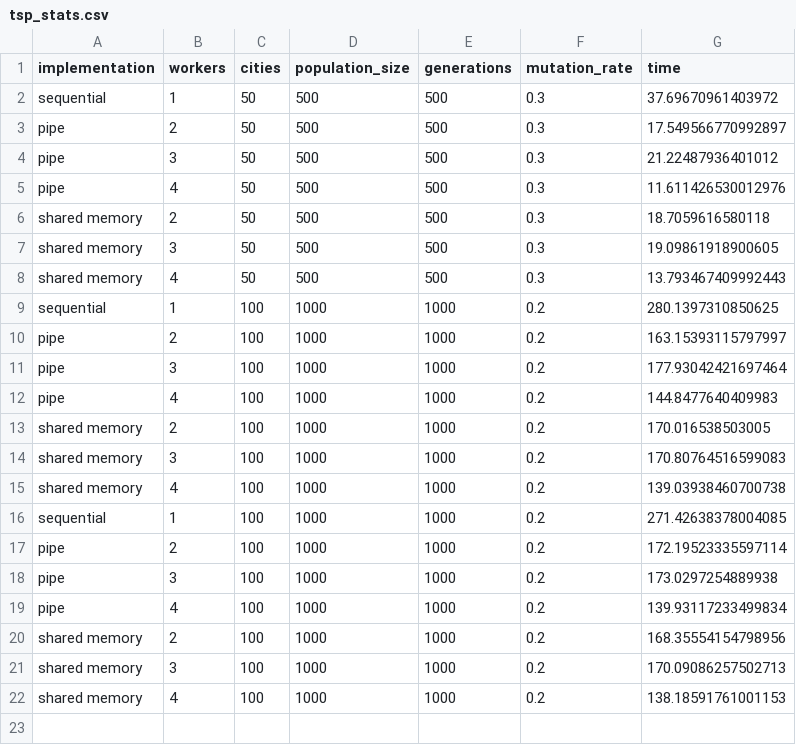
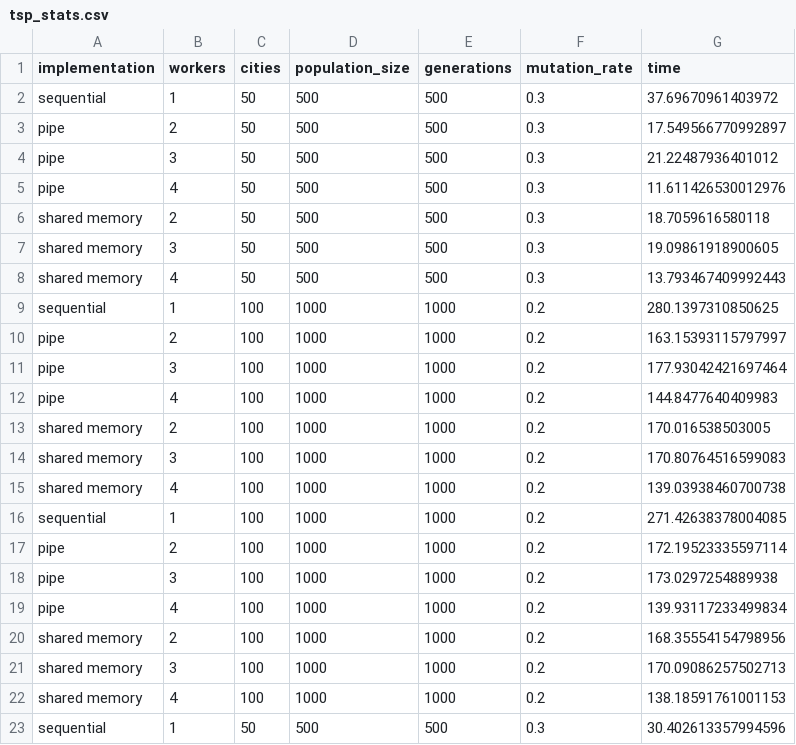
Before and after one commit to FedericoBustaffa/thesis, a CSV file: code/stats/tsp_stats.csv, drawn as a sheet; the diff names each change by its address in the sheet, - before the commit and + after, or states it on an @@ line.

```diff
--- a/code/stats/tsp_stats.csv
+++ b/code/stats/tsp_stats.csv
+row 23: sequential | 1 | 50 | 500 | 500 | 0.3 | 30.402613357994596
```
Also changed, not shown: 2 other files.
